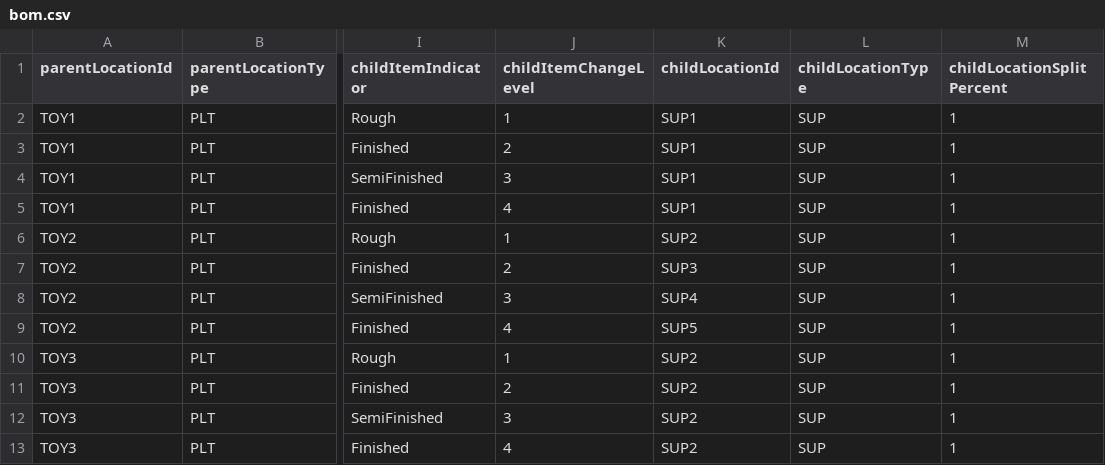
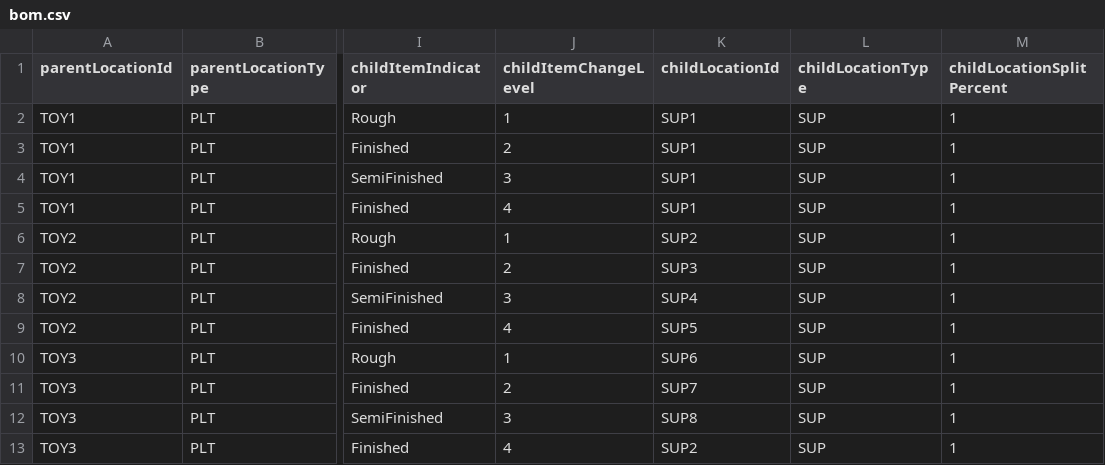
Before and after one commit to gprakash/Multi-Tier-Network, a CSV file: bom.csv, drawn as a sheet; only a part is shown, gaps mark what is left out; the diff names each change by its address in the sheet, - before the commit and + after, or states it on an @@ line.

Commit message:
Update bom.csv

```diff
--- a/bom.csv
+++ b/bom.csv
-K10 (childLocationId): SUP2
+K10 (childLocationId): SUP6
-K11 (childLocationId): SUP2
+K11 (childLocationId): SUP7
-K12 (childLocationId): SUP2
+K12 (childLocationId): SUP8
```
